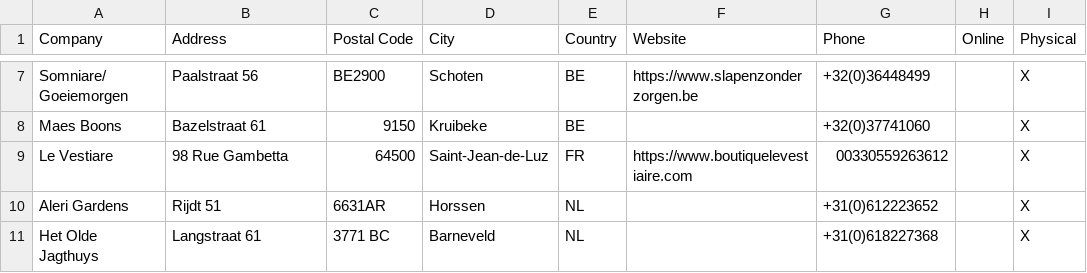
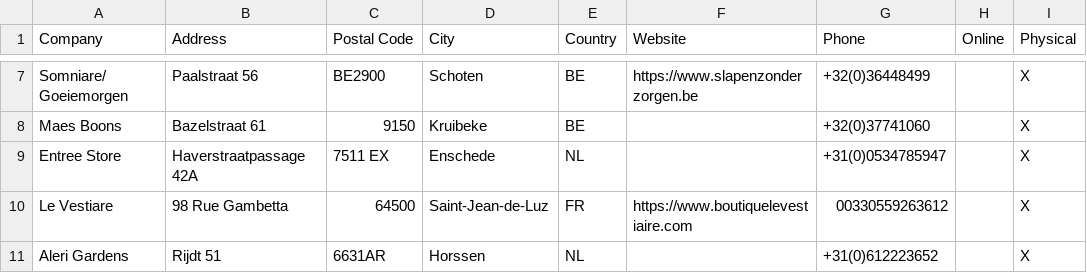
Before and after one commit to NicoBang/nordal-store-locator, a CSV file: stores.csv, drawn as a sheet; only a part is shown, gaps mark what is left out; the shorter side is filled out with more unchanged rows.

```diff
--- a/stores.csv
+++ b/stores.csv
@@ -8,2 +8,3 @@ Somniare/ Goeiemorgen,Paalstraat 56,BE2900,Schoten,BE,https://www.slapenzonderzo
 Maes Boons,Bazelstraat 61,9150,Kruibeke,BE,,+32(0)37741060,,X
+Entree Store,Haverstraatpassage 42A,7511 EX,Enschede,NL,,+31(0)0534785947,,X
 Le Vestiare,98 Rue Gambetta,64500,Saint-Jean-de-Luz,FR,https://www.boutiquelevestiaire.com,00330559263612,,X
```
Also changed, not shown: 2 other files.
